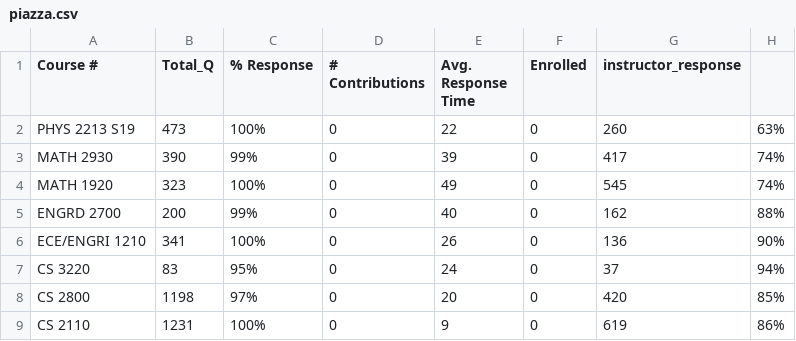
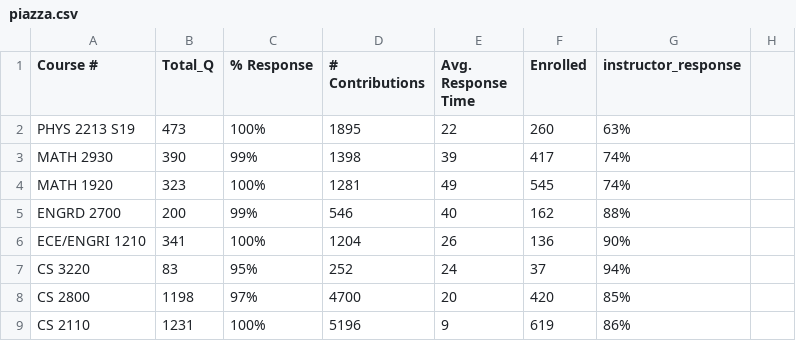
Before and after one commit to Amina-S/2950_project, a CSV file: piazza.csv, drawn as a sheet; only a part is shown; the diff covers the shown part only.

Commit message:
updated piazza csv

```diff
--- a/piazza.csv
+++ b/piazza.csv
@@ -1,9 +1,9 @@
 Course #,Total_Q,% Response,# Contributions,Avg. Response Time,Enrolled,instructor_response
-PHYS 2213 S19,473,100%,0,22,0,260,63%
-MATH 2930,390,99%,0,39,0,417,74%
-MATH 1920,323,100%,0,49,0,545,74%
-ENGRD 2700,200,99%,0,40,0,162,88%
-ECE/ENGRI 1210,341,100%,0,26,0,136,90%
-CS 3220,83,95%,0,24,0,37,94%
-CS 2800,1198,97%,0,20,0,420,85%
-CS 2110,1231,100%,0,9,0,619,86%
+PHYS 2213 S19,473,100%,1895,22,260,63%
+MATH 2930,390,99%,1398,39,417,74%
+MATH 1920,323,100%,1281,49,545,74%
+ENGRD 2700,200,99%,546,40,162,88%
+ECE/ENGRI 1210,341,100%,1204,26,136,90%
+CS 3220,83,95%,252,24,37,94%
+CS 2800,1198,97%,4700,20,420,85%
+CS 2110,1231,100%,5196,9,619,86%
```
Also changed, not shown: 36 edited cells elsewhere in this file.
